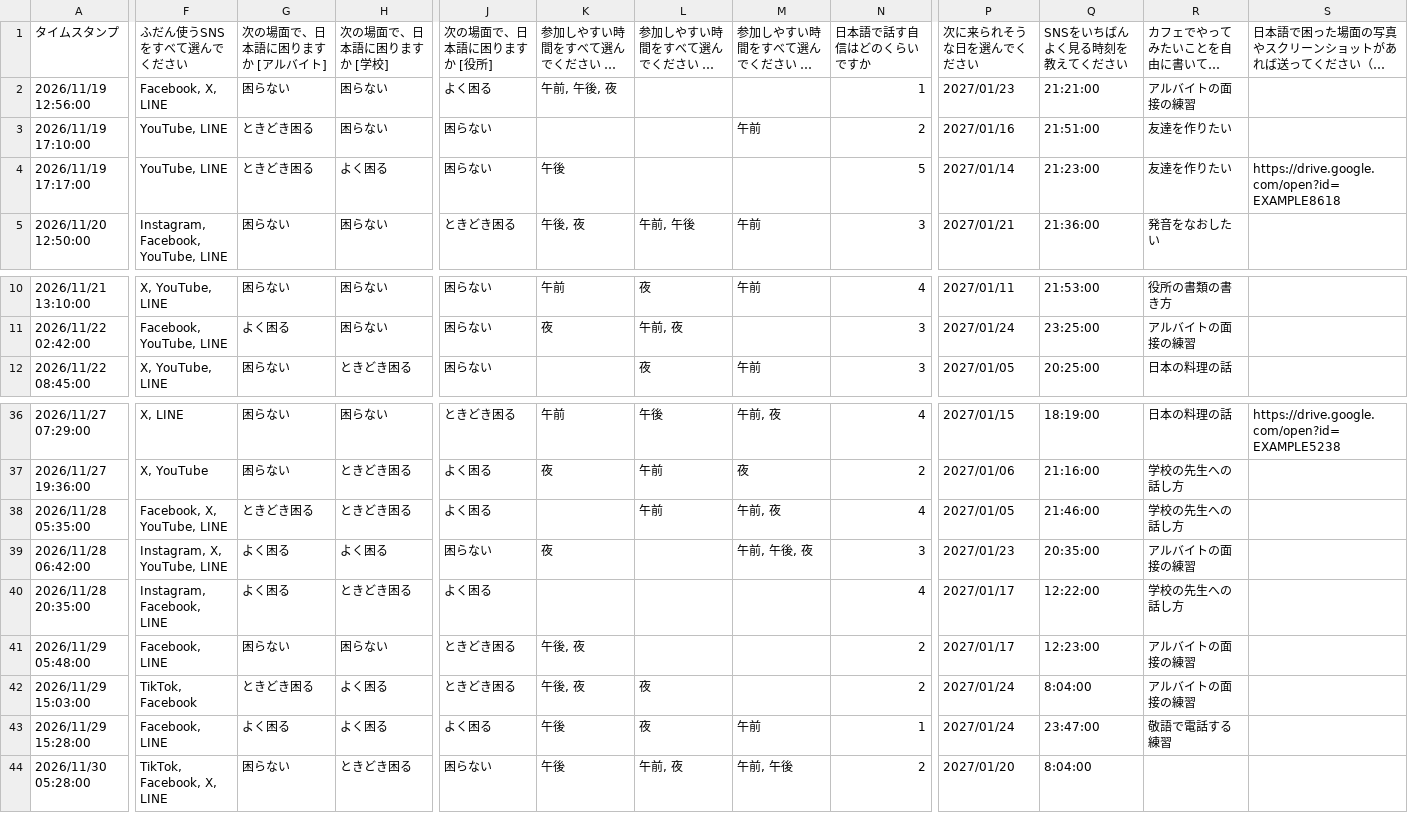
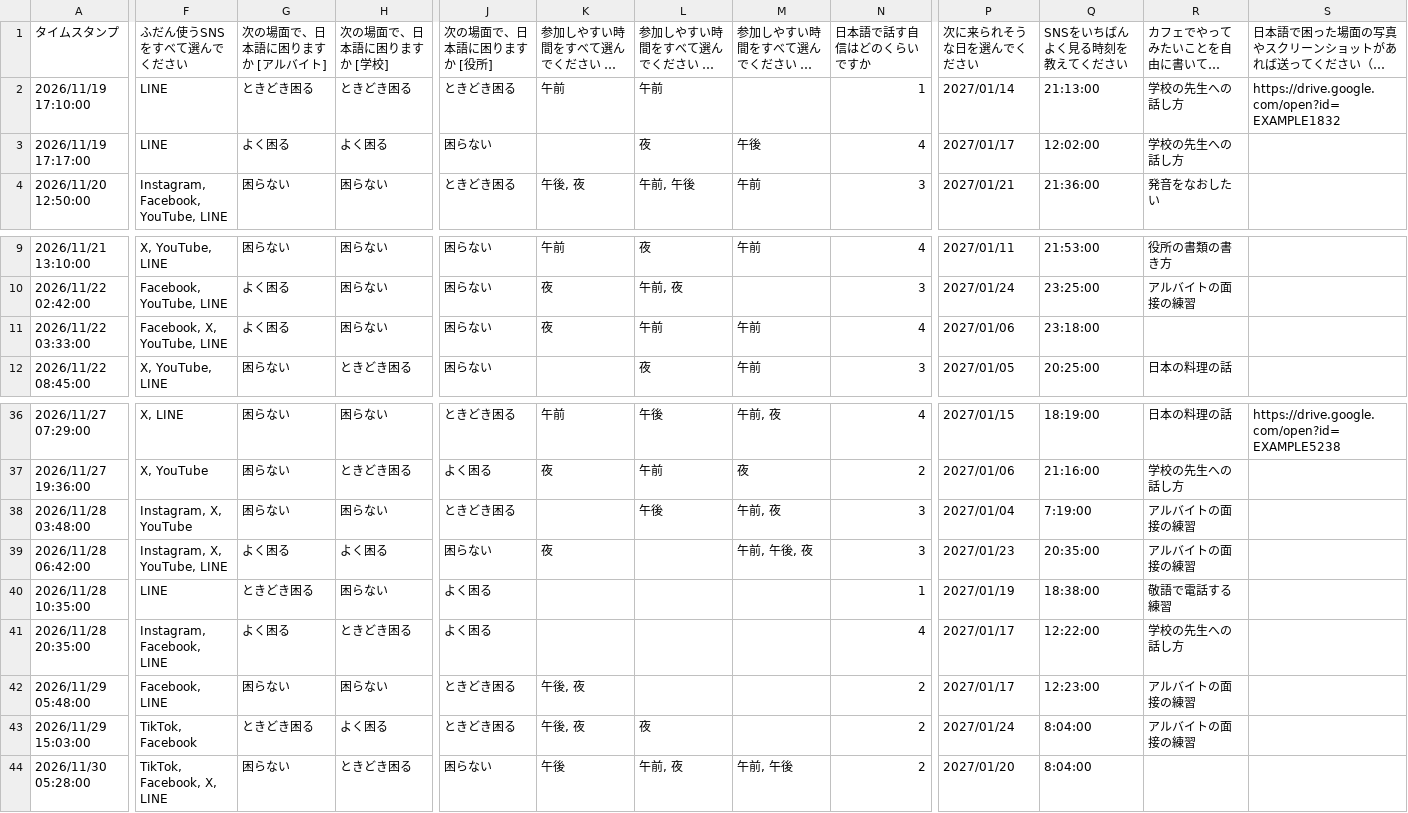
Before and after one commit to rahiseko-alt/AI-Business-Sckool, a CSV file: docs/drafts/final-tasks/marketing/data/responses-01.csv, drawn as a sheet; only a part is shown, gaps mark what is left out; long unchanged cells end in …; removed rows and columns are numbered as before the commit, all else as after; rows hold the shown columns only; the diff names each change by its address in the sheet, - before the commit and + after, or states it on an @@ line.

```diff
--- a/docs/drafts/final-tasks/marketing/data/responses-01.csv
+++ b/docs/drafts/final-tasks/marketing/data/responses-01.csv
-row 2: 2026/11/19 12:56:00 | Facebook, X, LINE | 困らない | 困らない | よく困る | 午前, 午後, 夜 |  |  | 1 | 2027/01/23 | 21:21:00 | アルバイトの面接の練習
-F2:F3 (ふだん使うSNSをすべて選んでください): YouTube, LINE
+F2:F3 (ふだん使うSNSをすべて選んでください): LINE
-H2 (次の場面で、日本語に困りますか [学校]): 困らない
+H2 (次の場面で、日本語に困りますか [学校]): ときどき困る
-J2 (次の場面で、日本語に困りますか [役所]): 困らない
+J2 (次の場面で、日本語に困りますか [役所]): ときどき困る
-K2 (参加しやすい時間をすべて選んでください [平日]): (empty)
+K2 (参加しやすい時間をすべて選んでください [平日]): 午前
-L2 (参加しやすい時間をすべて選んでください [土曜]): (empty)
+L2 (参加しやすい時間をすべて選んでください [土曜]): 午前
-M2 (参加しやすい時間をすべて選んでください [日曜]): 午前
+M2 (参加しやすい時間をすべて選んでください [日曜]): (empty)
-N2 (日本語で話す自信はどのくらいですか): 2
+N2 (日本語で話す自信はどのくらいですか): 1
-P2 (次に来られそうな日を選んでください): 2027/01/16
+P2 (次に来られそうな日を選んでください): 2027/01/14
-Q2 (SNSをいちばんよく見る時刻を教えてください): 21:51:00
+Q2 (SNSをいちばんよく見る時刻を教えてください): 21:13:00
-R2:R3 (カフェでやってみたいことを自由に書いてください): 友達を作りたい
+R2:R3 (カフェでやってみたいことを自由に書いてください): 学校の先生への話し方
-S2: (empty)
+S2: https://drive.google.com/open?id=EXAMPLE1832
-G3 (次の場面で、日本語に困りますか [アルバイト]): ときどき困る
+G3 (次の場面で、日本語に困りますか [アルバイト]): よく困る
-K3 (参加しやすい時間をすべて選んでください [平日]): 午後
+K3 (参加しやすい時間をすべて選んでください [平日]): (empty)
-L3 (参加しやすい時間をすべて選んでください [土曜]): (empty)
+L3 (参加しやすい時間をすべて選んでください [土曜]): 夜
-M3 (参加しやすい時間をすべて選んでください [日曜]): (empty)
+M3 (参加しやすい時間をすべて選んでください [日曜]): 午後
-N3 (日本語で話す自信はどのくらいですか): 5
+N3 (日本語で話す自信はどのくらいですか): 4
-P3 (次に来られそうな日を選んでください): 2027/01/14
+P3 (次に来られそうな日を選んでください): 2027/01/17
-Q3 (SNSをいちばんよく見る時刻を教えてください): 21:23:00
+Q3 (SNSをいちばんよく見る時刻を教えてください): 12:02:00
-S3: https://drive.google.com/open?id=EXAMPLE8618
+S3: (empty)
+row 11: 2026/11/22 03:33:00 | Facebook, X, YouTube, LINE | よく困る | 困らない | 困らない | 夜 | 午前 | 午前 | 4 | 2027/01/06 | 23:18:00
-row 38: 2026/11/28 05:35:00 | Facebook, X, YouTube, LINE | ときどき困る | ときどき困る | よく困る |  | 午前 | 午前, 夜 | 4 | 2027/01/05 | 21:46:00 | 学校の先生への話し方
+row 38: 2026/11/28 03:48:00 | Instagram, X, YouTube | 困らない | 困らない | ときどき困る |  | 午後 | 午前, 夜 | 3 | 2027/01/04 | 7:19:00 | アルバイトの面接の練習
+row 40: 2026/11/28 10:35:00 | LINE | ときどき困る | 困らない | よく困る |  |  |  | 1 | 2027/01/19 | 18:38:00 | 敬語で電話する練習
-row 43: 2026/11/29 15:28:00 | Facebook, LINE | よく困る | よく困る | よく困る | 午後 | 夜 | 午前 | 1 | 2027/01/24 | 23:47:00 | 敬語で電話する練習
```
Also changed, not shown: 40 other files.
